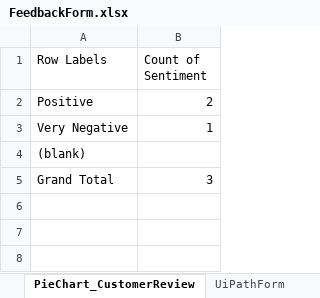
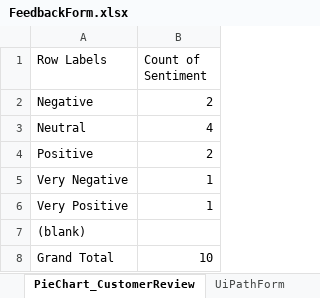
Before and after one commit to onedaydayy/AIPriceComparisonApp, an Excel workbook: FeedbackForm.xlsx, sheet PieChart_CustomerReview, drawn as a sheet; values as stored, in another font and other column widths than the file's, no borders; charts and pictures not drawn; addresses are those after the commit; the diff names each change by its address in the sheet, - before the commit and + after, or states it on an @@ line.

```diff
--- a/FeedbackForm.xlsx (sheet PieChart_CustomerReview)
+++ b/FeedbackForm.xlsx (sheet PieChart_CustomerReview)
+row 2: Negative | 2
+row 3: Neutral | 4
+row 6: Very Positive | 1
-B8 (Count of Sentiment): 3
+B8 (Count of Sentiment): 10
```
Also changed, not shown: sheet UiPathForm, charts or pictures, Output/ShoppingListForm.xlsx, Product.xlsx, 8 other files.
